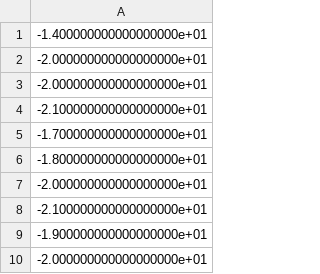
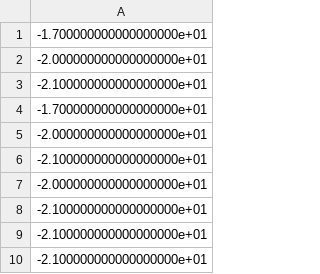
Before and after one commit to dhritiwasan14/AI-Project, a CSV file: Img_A2C/csv/TillEp_10_data.csv, drawn as a sheet.

```diff
--- a/Img_A2C/csv/TillEp_10_data.csv
+++ b/Img_A2C/csv/TillEp_10_data.csv
@@ -1,3 +1,2 @@
--1.400000000000000000e+01
--2.000000000000000000e+01
+-1.700000000000000000e+01
 -2.000000000000000000e+01
@@ -5,6 +4,7 @@
 -1.700000000000000000e+01
--1.800000000000000000e+01
 -2.000000000000000000e+01
 -2.100000000000000000e+01
--1.900000000000000000e+01
 -2.000000000000000000e+01
+-2.100000000000000000e+01
+-2.100000000000000000e+01
+-2.100000000000000000e+01
```
Also changed, not shown: Img_A2C/csv/TillEp_50_data.csv, 20 other files.
